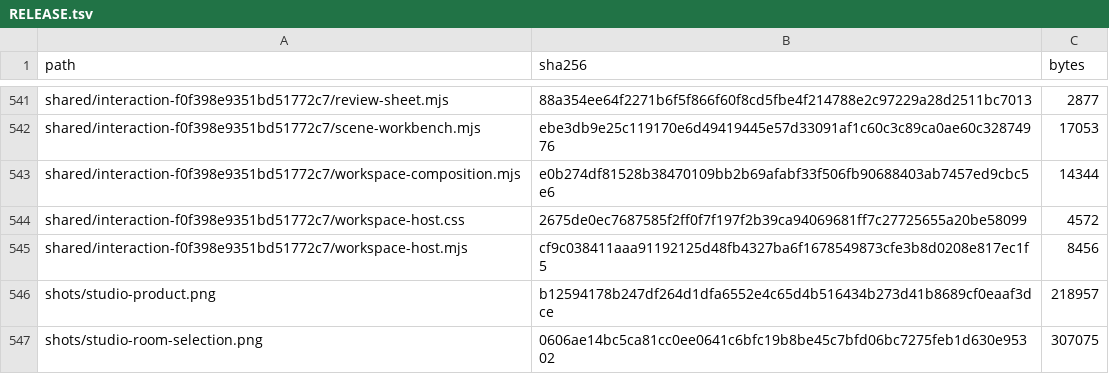
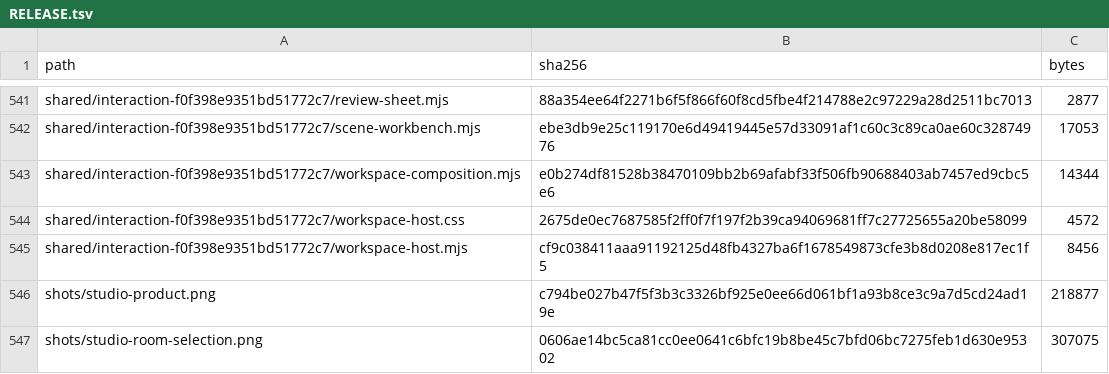
Before and after one commit to Nickgonzales76017/bonfyre, a TSV file: site/spaces/RELEASE.tsv, drawn as a sheet; only a part is shown, gaps mark what is left out.

```diff
--- a/site/spaces/RELEASE.tsv
+++ b/site/spaces/RELEASE.tsv
@@ -545,3 +545,3 @@ shared/interaction-f0f398e9351bd51772c7/workspace-host.css	2675de0ec7687585f2ff0
 shared/interaction-f0f398e9351bd51772c7/workspace-host.mjs	cf9c038411aaa91192125d48fb4327ba6f1678549873cfe3b8d0208e817ec1f5	8456
-shots/studio-product.png	b12594178b247df264d1dfa6552e4c65d4b516434b273d41b8689cf0eaaf3dce	218957
+shots/studio-product.png	c794be027b47f5f3b3c3326bf925e0ee66d061bf1a93b8ce3c9a7d5cd24ad19e	218877
 shots/studio-room-selection.png	0606ae14bc5ca81cc0ee0641c6bfc19b8be45c7bfd06bc7275feb1d630e95302	307075
```
Also changed, not shown: 2 other files.
